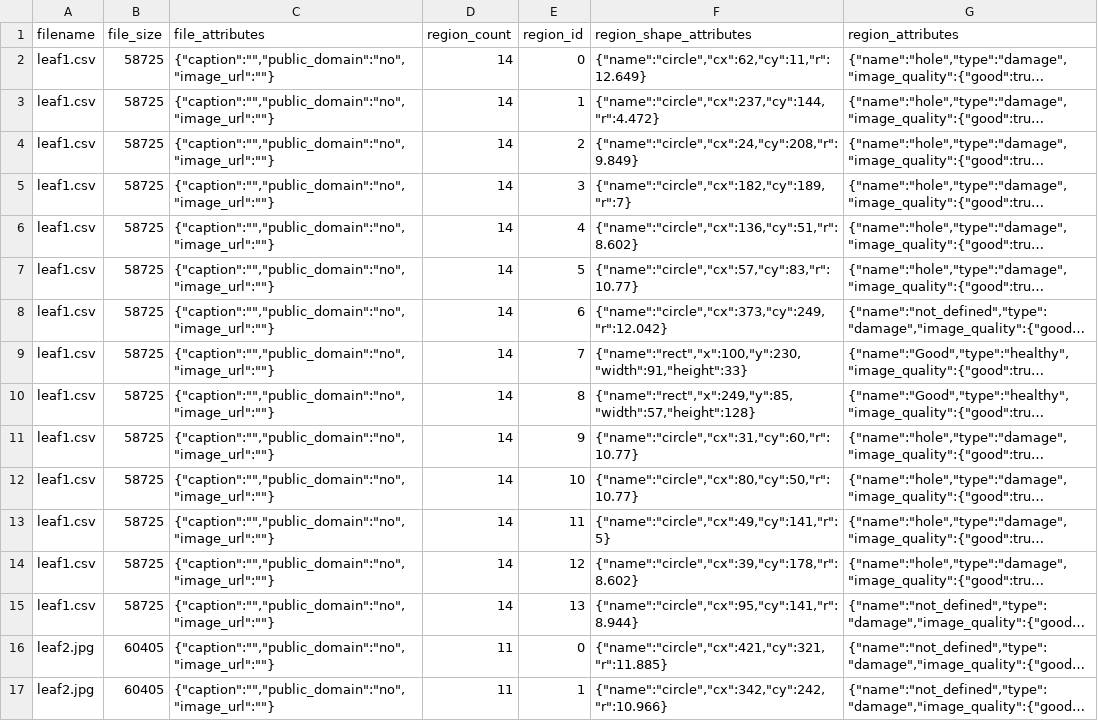
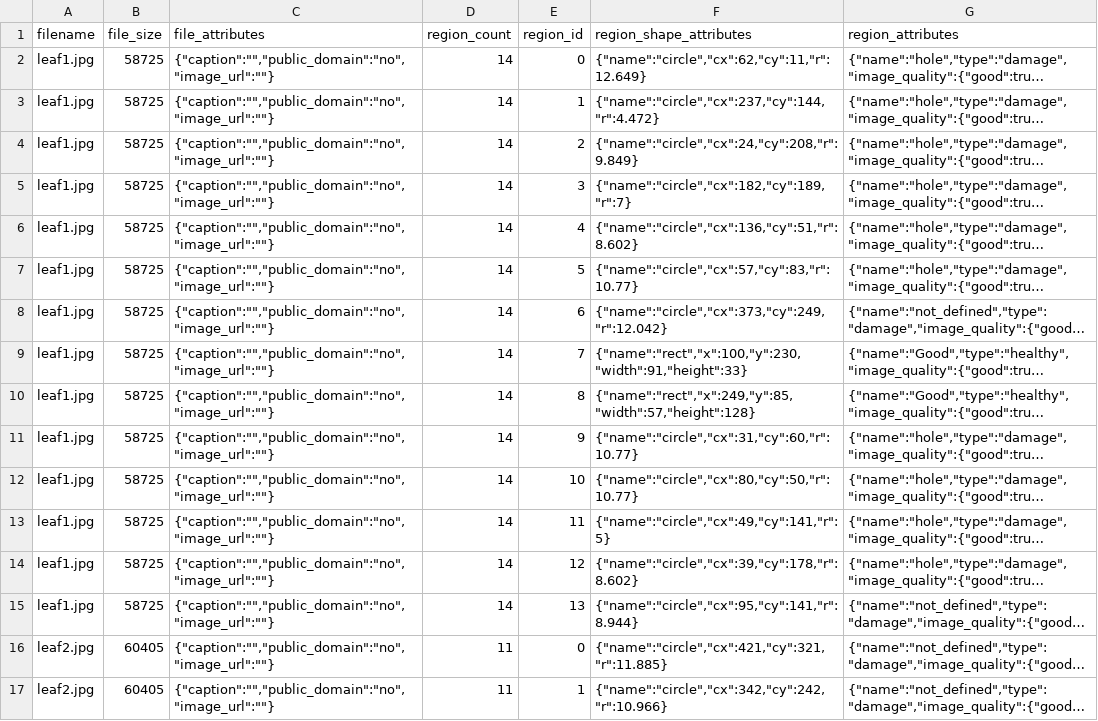
Before and after one commit to jasonbuchanan145/Insect-Damage-Finder, a CSV file: training/leaves.csv, drawn as a sheet; only a part is shown; long unchanged cells end in …; the diff names each change by its address in the sheet, - before the commit and + after, or states it on an @@ line.

Commit message:
WIP got a model training

```diff
--- a/training/leaves.csv
+++ b/training/leaves.csv
-A2:A15 (filename): leaf1.csv
+A2:A15 (filename): leaf1.jpg
```
Also changed, not shown: 5 other files.
